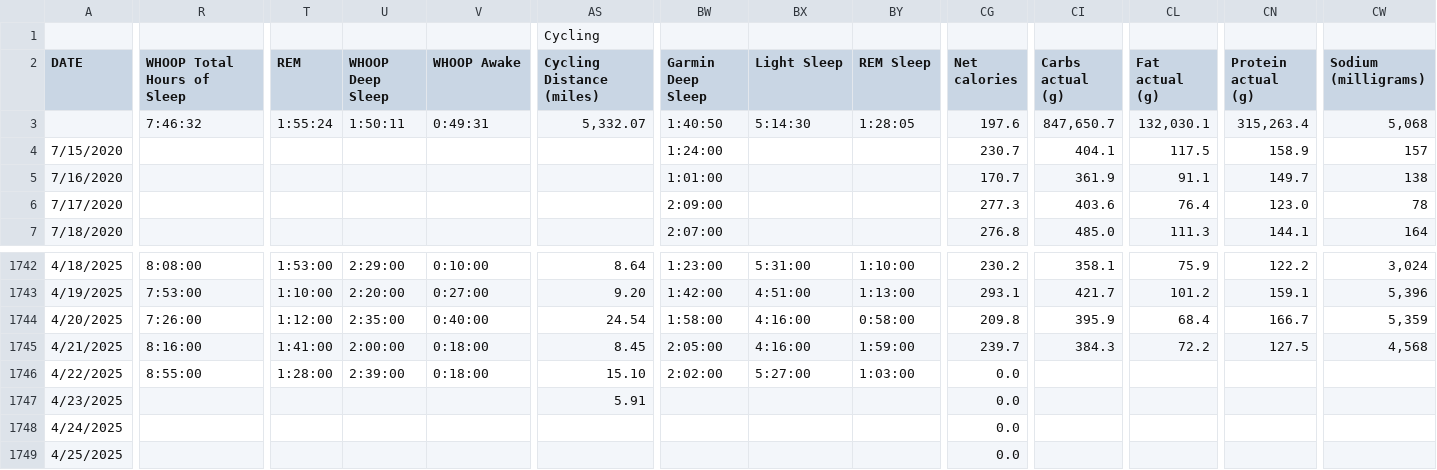
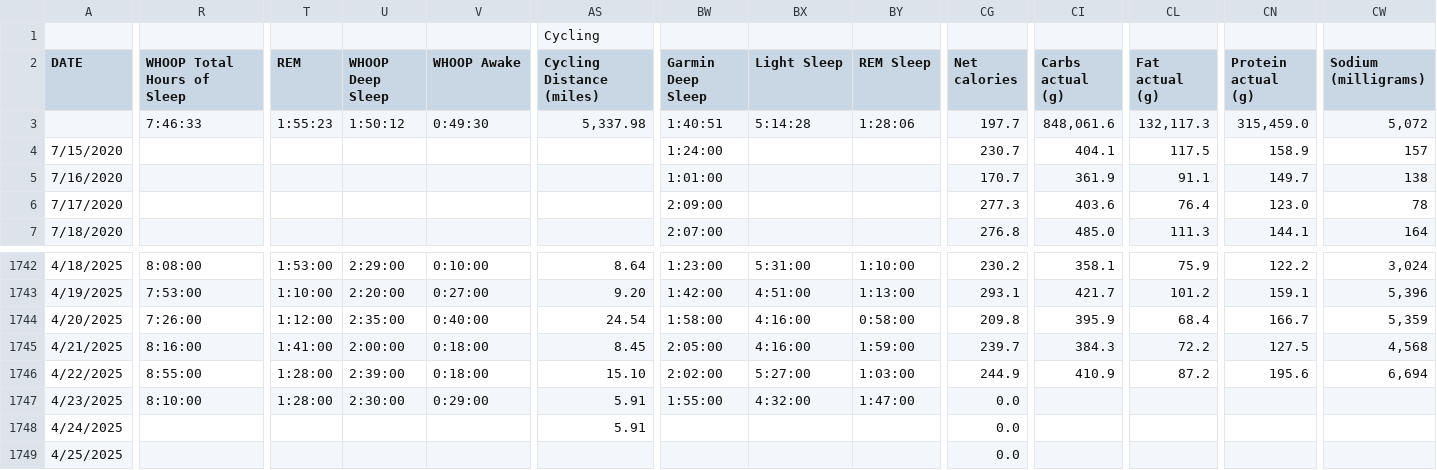
Before and after one commit to ptsouth97/traininglogWebserver, a CSV file: trainingLog.csv, drawn as a sheet; only a part is shown, gaps mark what is left out; the diff covers the shown part only; the diff names each change by its address in the sheet, - before the commit and + after, or states it on an @@ line.

```diff
--- a/trainingLog.csv
+++ b/trainingLog.csv
-R3 (WHOOP Total Hours of Sleep): 7:46:32
+R3 (WHOOP Total Hours of Sleep): 7:46:33
-T3 (REM): 1:55:24
+T3 (REM): 1:55:23
-U3 (WHOOP Deep Sleep): 1:50:11
+U3 (WHOOP Deep Sleep): 1:50:12
-V3 (WHOOP Awake): 0:49:31
+V3 (WHOOP Awake): 0:49:30
-AS3 (Cycling Distance (miles)): 5,332.07
+AS3 (Cycling Distance (miles)): 5,337.98
-BW3 (Garmin Deep Sleep): 1:40:50
+BW3 (Garmin Deep Sleep): 1:40:51
-BX3 (Light Sleep): 5:14:30
+BX3 (Light Sleep): 5:14:28
-BY3 (REM Sleep): 1:28:05
+BY3 (REM Sleep): 1:28:06
-CG3 (Net calories): 197.6
+CG3 (Net calories): 197.7
-CI3 (Carbs actual (g)): 847,650.7
+CI3 (Carbs actual (g)): 848,061.6
-CL3 (Fat actual (g)): 132,030.1
+CL3 (Fat actual (g)): 132,117.3
-CN3 (Protein actual (g)): 315,263.4
+CN3 (Protein actual (g)): 315,459.0
-CW3 (Sodium (milligrams)): 5,068
+CW3 (Sodium (milligrams)): 5,072
-CG1746 (Net calories): 0.0
+CG1746 (Net calories): 244.9
-CI1746 (Carbs actual (g)): (empty)
+CI1746 (Carbs actual (g)): 410.9
-CL1746 (Fat actual (g)): (empty)
+CL1746 (Fat actual (g)): 87.2
-CN1746 (Protein actual (g)): (empty)
+CN1746 (Protein actual (g)): 195.6
-CW1746 (Sodium (milligrams)): (empty)
+CW1746 (Sodium (milligrams)): 6,694
-R1747 (WHOOP Total Hours of Sleep): (empty)
+R1747 (WHOOP Total Hours of Sleep): 8:10:00
-T1747 (REM): (empty)
+T1747 (REM): 1:28:00
-U1747 (WHOOP Deep Sleep): (empty)
+U1747 (WHOOP Deep Sleep): 2:30:00
-V1747 (WHOOP Awake): (empty)
+V1747 (WHOOP Awake): 0:29:00
-BW1747 (Garmin Deep Sleep): (empty)
+BW1747 (Garmin Deep Sleep): 1:55:00
-BX1747 (Light Sleep): (empty)
+BX1747 (Light Sleep): 4:32:00
-BY1747 (REM Sleep): (empty)
+BY1747 (REM Sleep): 1:47:00
-AS1748 (Cycling Distance (miles)): (empty)
+AS1748 (Cycling Distance (miles)): 5.91
```
Also changed, not shown: 52 edited cells elsewhere in this file, 6 other files.
